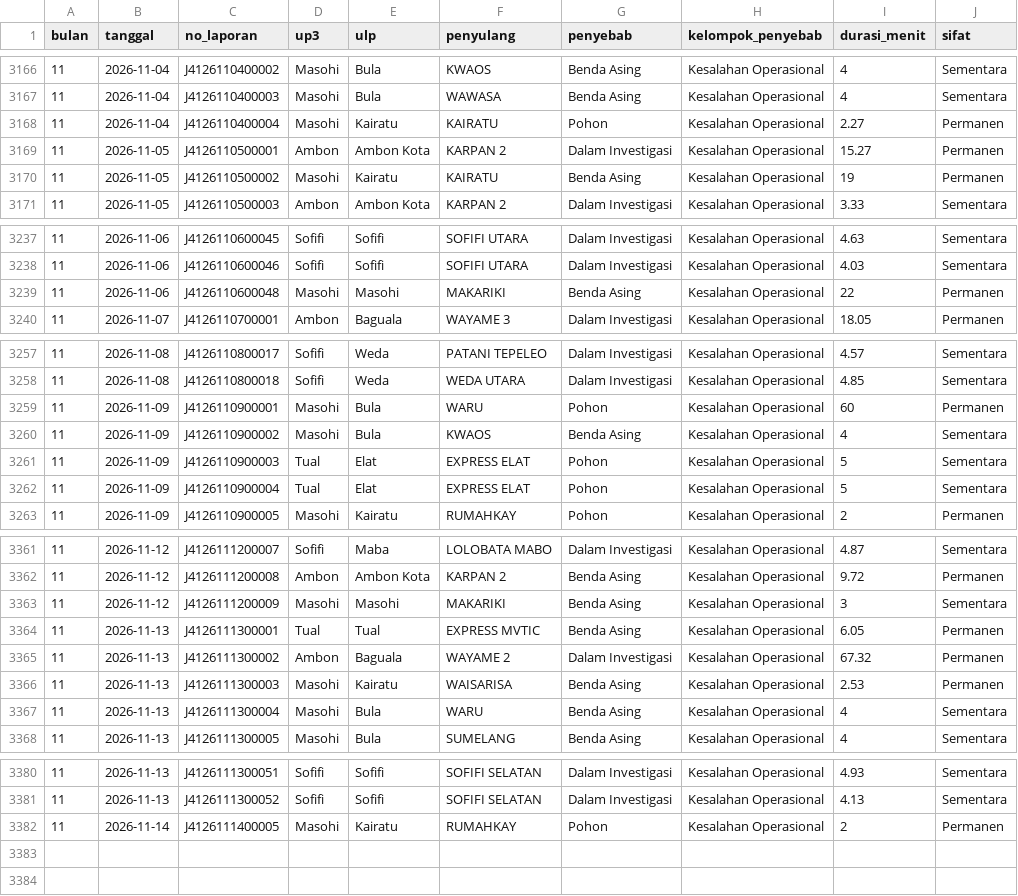
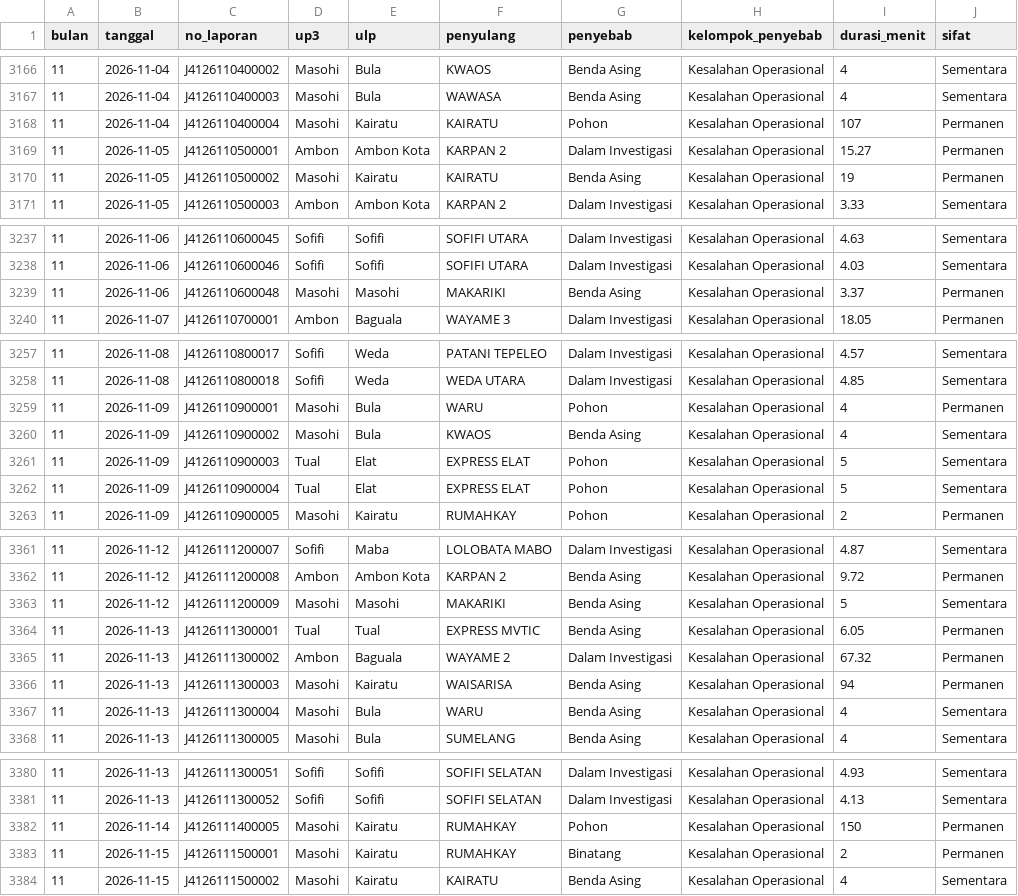
Before and after one commit to zuhal99/Dashboard-TND-UIW-MMU, a CSV file: data/gangguan_penyulang.csv, drawn as a sheet; only a part is shown, gaps mark what is left out; the diff covers the shown part only.

```diff
--- a/data/gangguan_penyulang.csv
+++ b/data/gangguan_penyulang.csv
@@ -3167,3 +3167,3 @@ bulan,tanggal,no_laporan,up3,ulp,penyulang,penyebab,kelompok_penyebab,durasi_men
 11,2026-11-04,J4126110400003,Masohi,Bula,WAWASA,Benda Asing,Kesalahan Operasional,4,Sementara
-11,2026-11-04,J4126110400004,Masohi,Kairatu,KAIRATU,Pohon,Kesalahan Operasional,2.27,Permanen
+11,2026-11-04,J4126110400004,Masohi,Kairatu,KAIRATU,Pohon,Kesalahan Operasional,107,Permanen
 11,2026-11-05,J4126110500001,Ambon,Ambon Kota,KARPAN 2,Dalam Investigasi,Kesalahan Operasional,15.27,Permanen
@@ -3238,3 +3238,3 @@ bulan,tanggal,no_laporan,up3,ulp,penyulang,penyebab,kelompok_penyebab,durasi_men
 11,2026-11-06,J4126110600046,Sofifi,Sofifi,SOFIFI UTARA,Dalam Investigasi,Kesalahan Operasional,4.03,Sementara
-11,2026-11-06,J4126110600048,Masohi,Masohi,MAKARIKI,Benda Asing,Kesalahan Operasional,22,Permanen
+11,2026-11-06,J4126110600048,Masohi,Masohi,MAKARIKI,Benda Asing,Kesalahan Operasional,3.37,Permanen
 11,2026-11-07,J4126110700001,Ambon,Baguala,WAYAME 3,Dalam Investigasi,Kesalahan Operasional,18.05,Permanen
@@ -3258,3 +3258,3 @@ bulan,tanggal,no_laporan,up3,ulp,penyulang,penyebab,kelompok_penyebab,durasi_men
 11,2026-11-08,J4126110800018,Sofifi,Weda,WEDA UTARA,Dalam Investigasi,Kesalahan Operasional,4.85,Sementara
-11,2026-11-09,J4126110900001,Masohi,Bula,WARU,Pohon,Kesalahan Operasional,60,Permanen
+11,2026-11-09,J4126110900001,Masohi,Bula,WARU,Pohon,Kesalahan Operasional,4,Permanen
 11,2026-11-09,J4126110900002,Masohi,Bula,KWAOS,Benda Asing,Kesalahan Operasional,4,Sementara
@@ -3362,6 +3362,6 @@ bulan,tanggal,no_laporan,up3,ulp,penyulang,penyebab,kelompok_penyebab,durasi_men
 11,2026-11-12,J4126111200008,Ambon,Ambon Kota,KARPAN 2,Benda Asing,Kesalahan Operasional,9.72,Permanen
-11,2026-11-12,J4126111200009,Masohi,Masohi,MAKARIKI,Benda Asing,Kesalahan Operasional,3,Sementara
+11,2026-11-12,J4126111200009,Masohi,Masohi,MAKARIKI,Benda Asing,Kesalahan Operasional,5,Sementara
 11,2026-11-13,J4126111300001,Tual,Tual,EXPRESS MVTIC,Benda Asing,Kesalahan Operasional,6.05,Permanen
 11,2026-11-13,J4126111300002,Ambon,Baguala,WAYAME 2,Dalam Investigasi,Kesalahan Operasional,67.32,Permanen
-11,2026-11-13,J4126111300003,Masohi,Kairatu,WAISARISA,Benda Asing,Kesalahan Operasional,2.53,Permanen
+11,2026-11-13,J4126111300003,Masohi,Kairatu,WAISARISA,Benda Asing,Kesalahan Operasional,94,Permanen
 11,2026-11-13,J4126111300004,Masohi,Bula,WARU,Benda Asing,Kesalahan Operasional,4,Sementara
@@ -3381,2 +3381,4 @@ bulan,tanggal,no_laporan,up3,ulp,penyulang,penyebab,kelompok_penyebab,durasi_men
 11,2026-11-13,J4126111300052,Sofifi,Sofifi,SOFIFI SELATAN,Dalam Investigasi,Kesalahan Operasional,4.13,Sementara
-11,2026-11-14,J4126111400005,Masohi,Kairatu,RUMAHKAY,Pohon,Kesalahan Operasional,2,Permanen
+11,2026-11-14,J4126111400005,Masohi,Kairatu,RUMAHKAY,Pohon,Kesalahan Operasional,150,Permanen
+11,2026-11-15,J4126111500001,Masohi,Kairatu,RUMAHKAY,Binatang,Kesalahan Operasional,2,Permanen
+11,2026-11-15,J4126111500002,Masohi,Kairatu,KAIRATU,Benda Asing,Kesalahan Operasional,4,Sementara
```
Also changed, not shown: 1 edited cell elsewhere in this file, data/health_index.csv, 1 other file.
